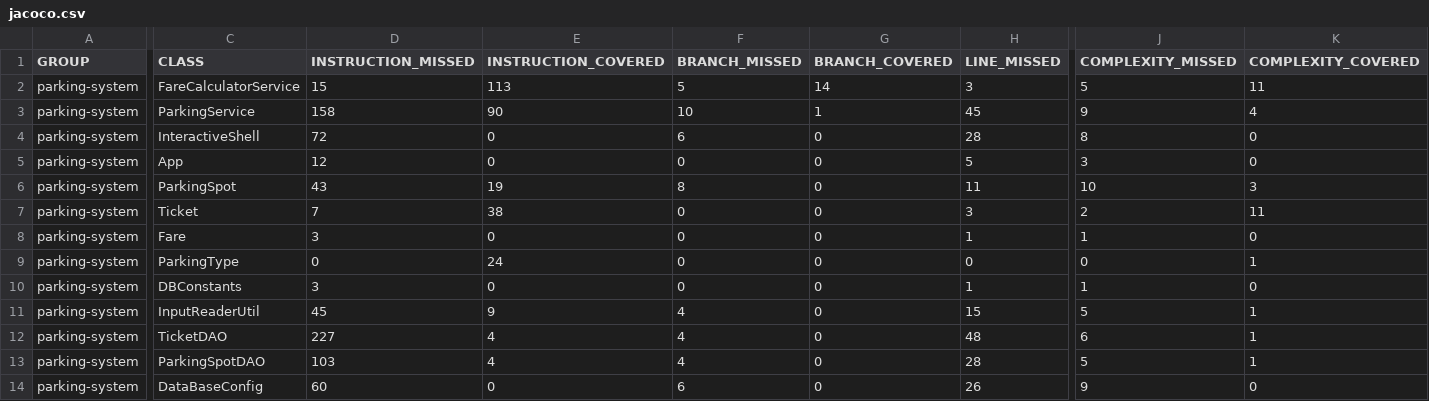
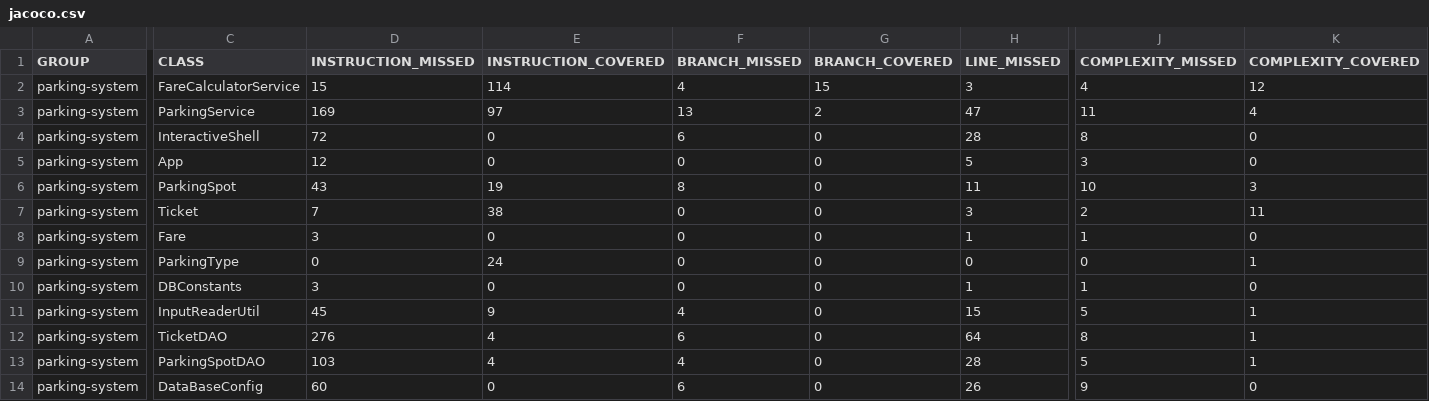
Before and after one commit to HobiniainaR/Rabemanantsoa-Hobiniaina-tester-Java, a CSV file: target/site/jacoco/jacoco.csv, drawn as a sheet; only a part is shown, gaps mark what is left out; the diff covers the shown part only; the diff names each change by its address in the sheet, - before the commit and + after, or states it on an @@ line.

```diff
--- a/target/site/jacoco/jacoco.csv
+++ b/target/site/jacoco/jacoco.csv
-E2 (INSTRUCTION_COVERED): 113
+E2 (INSTRUCTION_COVERED): 114
-F2 (BRANCH_MISSED): 5
+F2 (BRANCH_MISSED): 4
-G2 (BRANCH_COVERED): 14
+G2 (BRANCH_COVERED): 15
-J2 (COMPLEXITY_MISSED): 5
+J2 (COMPLEXITY_MISSED): 4
-K2 (COMPLEXITY_COVERED): 11
+K2 (COMPLEXITY_COVERED): 12
-D3 (INSTRUCTION_MISSED): 158
+D3 (INSTRUCTION_MISSED): 169
-E3 (INSTRUCTION_COVERED): 90
+E3 (INSTRUCTION_COVERED): 97
-F3 (BRANCH_MISSED): 10
+F3 (BRANCH_MISSED): 13
-G3 (BRANCH_COVERED): 1
+G3 (BRANCH_COVERED): 2
-H3 (LINE_MISSED): 45
+H3 (LINE_MISSED): 47
-J3 (COMPLEXITY_MISSED): 9
+J3 (COMPLEXITY_MISSED): 11
-D12 (INSTRUCTION_MISSED): 227
+D12 (INSTRUCTION_MISSED): 276
-F12 (BRANCH_MISSED): 4
+F12 (BRANCH_MISSED): 6
-H12 (LINE_MISSED): 48
+H12 (LINE_MISSED): 64
-J12 (COMPLEXITY_MISSED): 6
+J12 (COMPLEXITY_MISSED): 8
```
Also changed, not shown: 1 edited cell elsewhere in this file, 52 other files.
